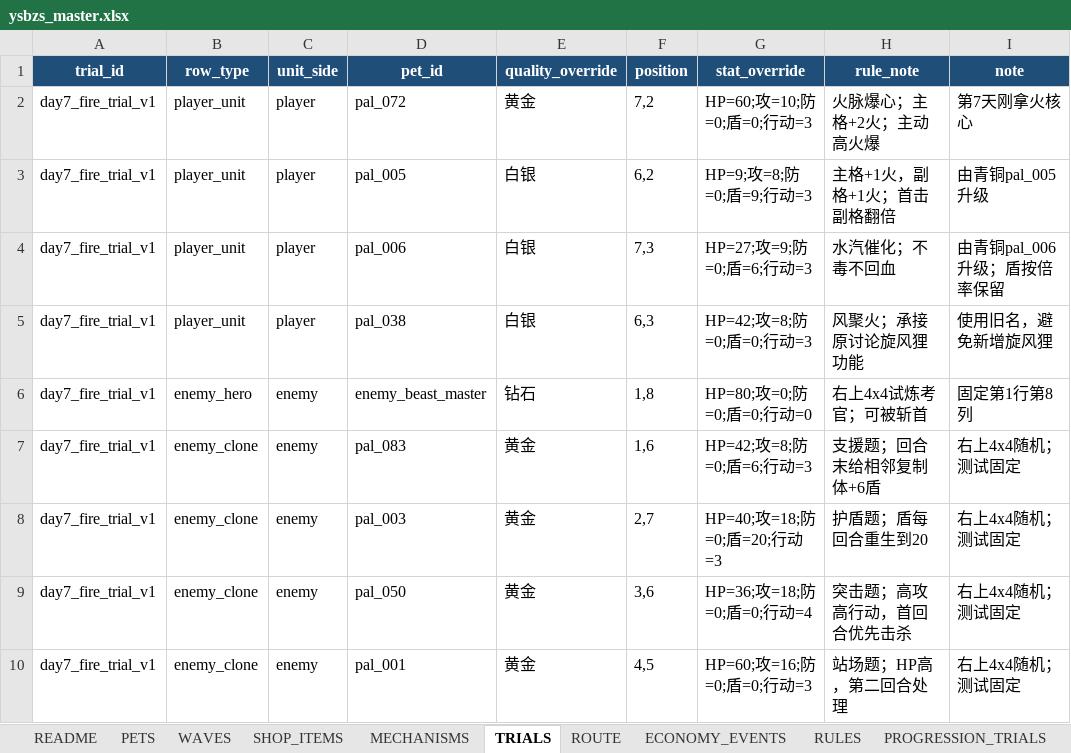
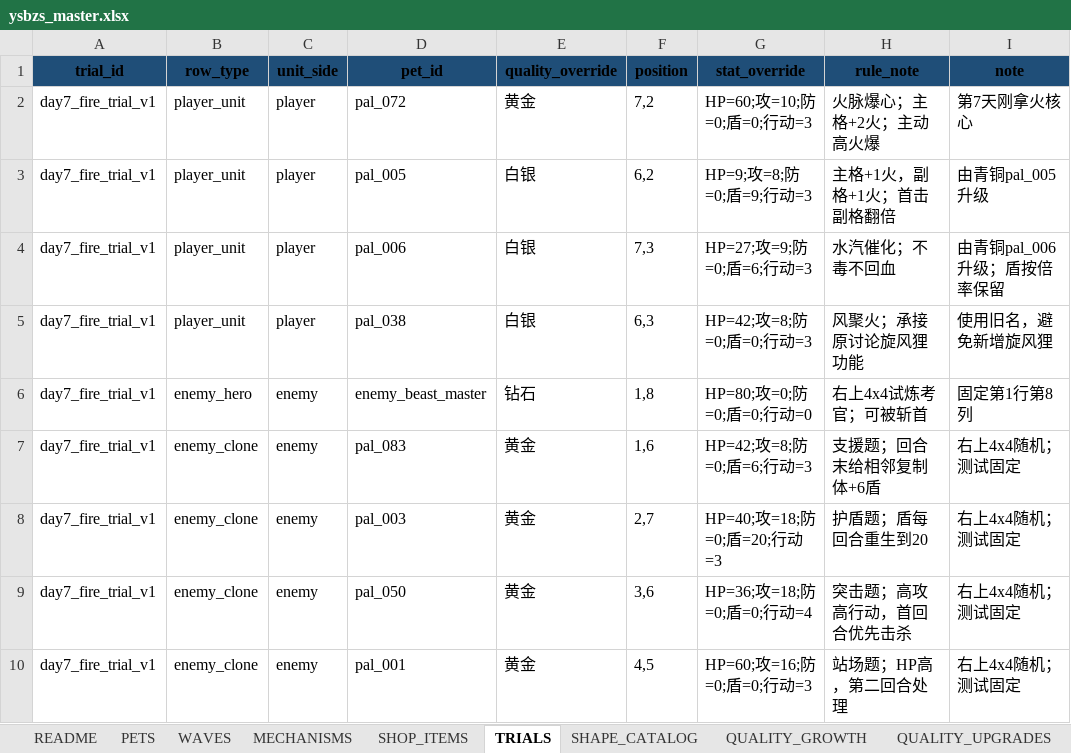
Before and after one commit to jyf0330/ysbzs, an Excel workbook: xlsx/ysbzs_master.xlsx, sheet TRIALS, drawn as a sheet; values as stored, in another font and other column widths than the file's, no borders; the diff names each change by its address in the sheet, - before the commit and + after, or states it on an @@ line.

```diff
--- a/xlsx/ysbzs_master.xlsx (sheet TRIALS)
+++ b/xlsx/ysbzs_master.xlsx (sheet TRIALS)
-sheet tab: ROUTE
+sheet tab: SHAPE_CATALOG
-sheet tab: ECONOMY_EVENTS
+sheet tab: QUALITY_GROWTH
-sheet tab: RULES
+sheet tab: QUALITY_UPGRADES
-sheet tab: PROGRESSION_TRIALS
@@ sheet tab order changed: README | PETS | WAVES | MECHANISMS | SHOP_ITEMS | TRIALS | SHAPE_CATALOG | QUALITY_GROWTH | QUALITY_UPGRADES @@
-A1:I1 text colour: #FFFFFF
+A1:I1 text colour: black
```
Also changed, not shown: sheet SHAPE_CATALOG, sheet QUALITY_GROWTH, sheet QUALITY_UPGRADES, sheet PETS, sheet WAVES, sheet MECHANISMS, 2 more sheets, 14 other files.
